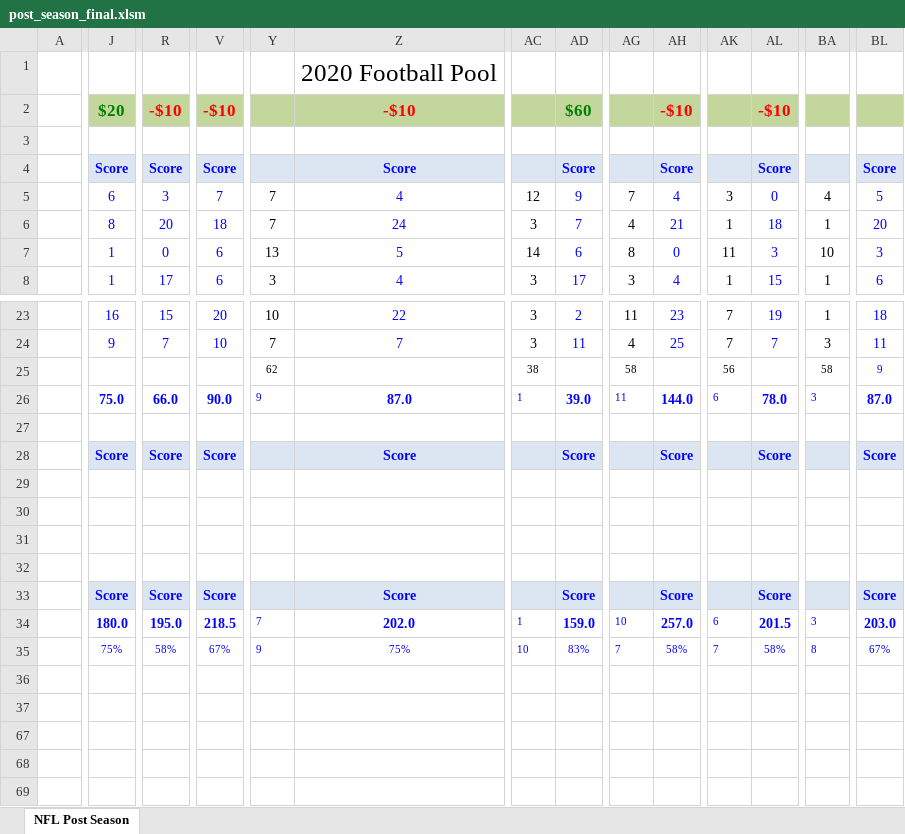
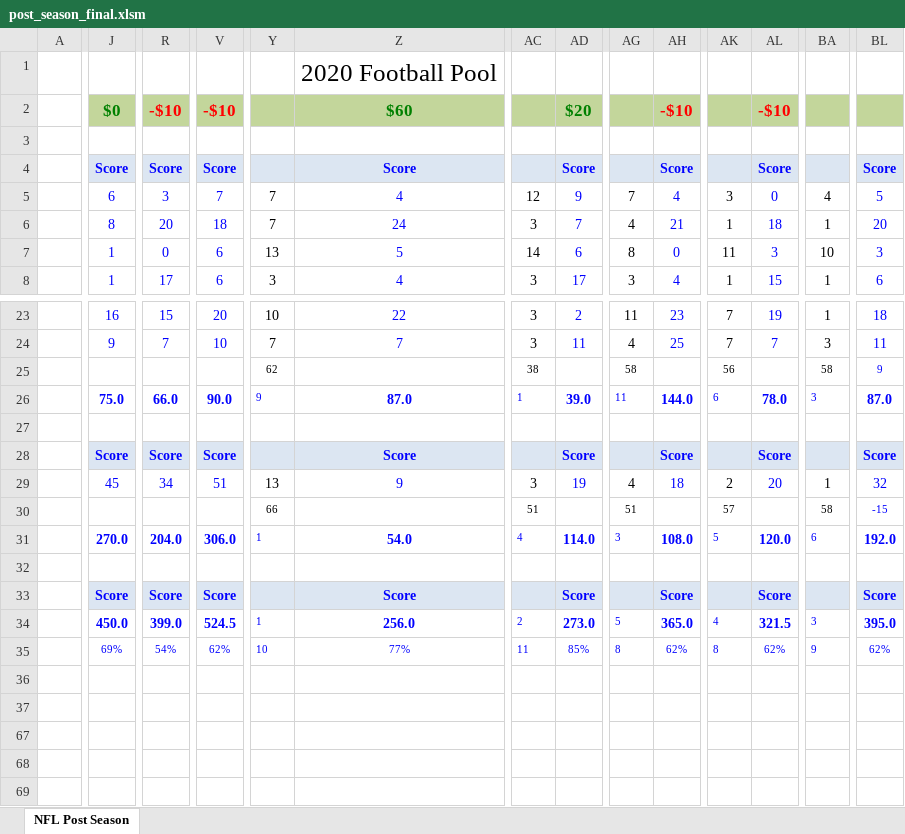
Before and after one commit to jlwebpages/fp, an Excel workbook: post_season_final.xlsm, sheet NFL Post Season, drawn as a sheet; only a part is shown, gaps mark what is left out; values as stored, in another font and other column widths than the file's, no borders; conditional formats not drawn; removed rows and columns are numbered as before the commit, all else as after; rows hold the shown columns only; the diff covers the shown part only; the diff names each change by its address in the sheet, - before the commit and + after, or states it on an @@ line.

Commit message:
2020 Post Season Week 5 Final update.

```diff
--- a/post_season_final.xlsm (sheet NFL Post Season)
+++ b/post_season_final.xlsm (sheet NFL Post Season)
-J2: $20
+J2: $0
-Z2: -$10
+Z2: $60
-Z2 text colour: #FF0000
+Z2 text colour: #008000
-AD2: $60
+AD2: $20
-row 29: (empty)
-row 30: (empty)
-row 31: (empty)
+row 29:  | 45 | 34 | 51 | 13 | 9 | 3 | 19 | 4 | 18 | 2 | 20 | 1 | 32
+row 30:  |  |  |  | 66 |  | 51 |  | 51 |  | 57 |  | 58 | -15
+row 31:  | 270.0 | 204.0 | 306.0 | 1 | 54.0 | 4 | 114.0 | 3 | 108.0 | 5 | 120.0 | 6 | 192.0
-row 34:  | 180.0 | 195.0 | 218.5 | 7 | 202.0 | 1 | 159.0 | 10 | 257.0 | 6 | 201.5 | 3 | 203.0
+row 34:  | 450.0 | 399.0 | 524.5 | 1 | 256.0 | 2 | 273.0 | 5 | 365.0 | 4 | 321.5 | 3 | 395.0
-J35: 75%
+J35: 69%
-R35: 58%
+R35: 54%
-V35: 67%
+V35: 62%
-Y35: 9
+Y35: 10
-Z35: 75%
+Z35: 77%
-AC35: 10
+AC35: 11
-AD35: 83%
+AD35: 85%
-AG35: 7
+AG35: 8
-AH35: 58%
+AH35: 62%
-AK35: 7
+AK35: 8
-AL35: 58%
+AL35: 62%
-BA35: 8
+BA35: 9
-BL35: 67%
+BL35: 62%
```
Also changed, not shown: 7 added rows, 7 removed rows, 1 moved row and 44 edited cells elsewhere in this sheet, formulas that keep their value, hidden cells, 4 other files.
